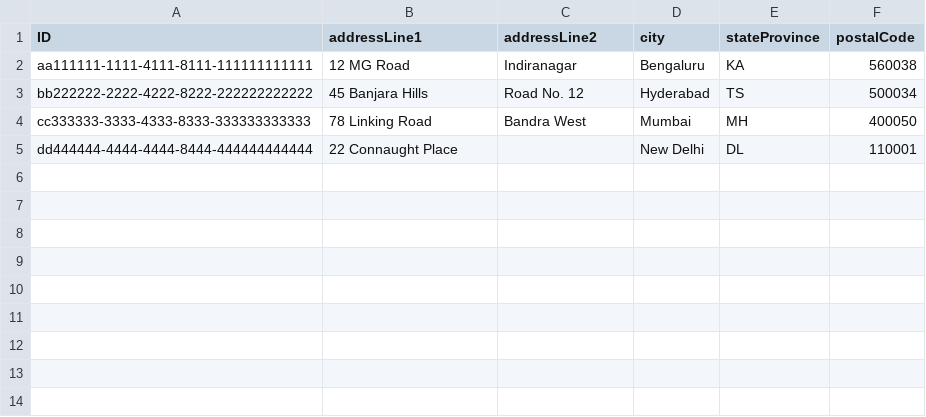
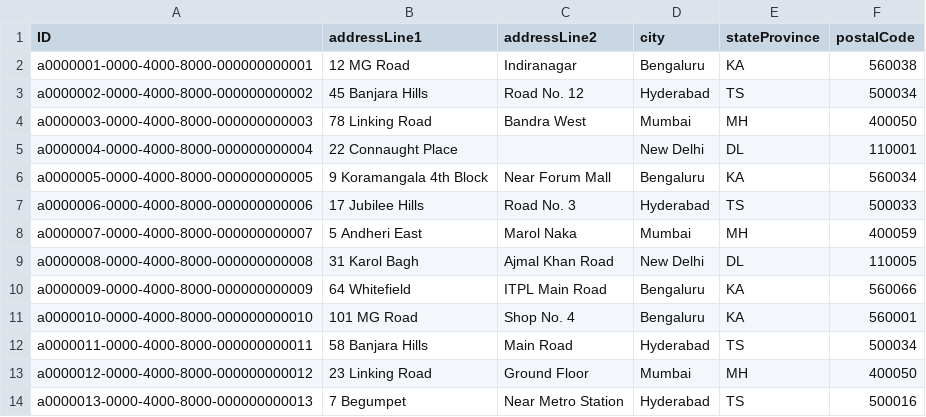
Before and after one commit to capm-by-subham/mid_night_crave, a CSV file: db/data/db-Addresses.csv, drawn as a sheet.

```diff
--- a/db/data/db-Addresses.csv
+++ b/db/data/db-Addresses.csv
@@ -1,5 +1,14 @@
 ID,addressLine1,addressLine2,city,stateProvince,postalCode
-aa111111-1111-4111-8111-111111111111,12 MG Road,Indiranagar,Bengaluru,KA,560038
-bb222222-2222-4222-8222-222222222222,45 Banjara Hills,Road No. 12,Hyderabad,TS,500034
-cc333333-3333-4333-8333-333333333333,78 Linking Road,Bandra West,Mumbai,MH,400050
-dd444444-4444-4444-8444-444444444444,22 Connaught Place,,New Delhi,DL,110001
+a0000001-0000-4000-8000-000000000001,12 MG Road,Indiranagar,Bengaluru,KA,560038
+a0000002-0000-4000-8000-000000000002,45 Banjara Hills,Road No. 12,Hyderabad,TS,500034
+a0000003-0000-4000-8000-000000000003,78 Linking Road,Bandra West,Mumbai,MH,400050
+a0000004-0000-4000-8000-000000000004,22 Connaught Place,,New Delhi,DL,110001
+a0000005-0000-4000-8000-000000000005,9 Koramangala 4th Block,Near Forum Mall,Bengaluru,KA,560034
+a0000006-0000-4000-8000-000000000006,17 Jubilee Hills,Road No. 3,Hyderabad,TS,500033
+a0000007-0000-4000-8000-000000000007,5 Andheri East,Marol Naka,Mumbai,MH,400059
+a0000008-0000-4000-8000-000000000008,31 Karol Bagh,Ajmal Khan Road,New Delhi,DL,110005
+a0000009-0000-4000-8000-000000000009,64 Whitefield,ITPL Main Road,Bengaluru,KA,560066
+a0000010-0000-4000-8000-000000000010,101 MG Road,Shop No. 4,Bengaluru,KA,560001
+a0000011-0000-4000-8000-000000000011,58 Banjara Hills,Main Road,Hyderabad,TS,500034
+a0000012-0000-4000-8000-000000000012,23 Linking Road,Ground Floor,Mumbai,MH,400050
+a0000013-0000-4000-8000-000000000013,7 Begumpet,Near Metro Station,Hyderabad,TS,500016
```
Also changed, not shown: db/data/db-Food.csv, db/data/db-MenuItems.csv, 13 other files.
